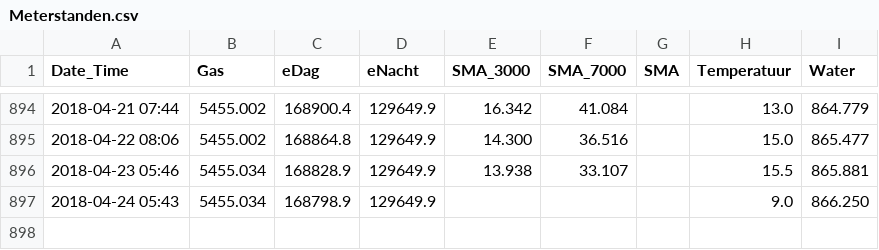
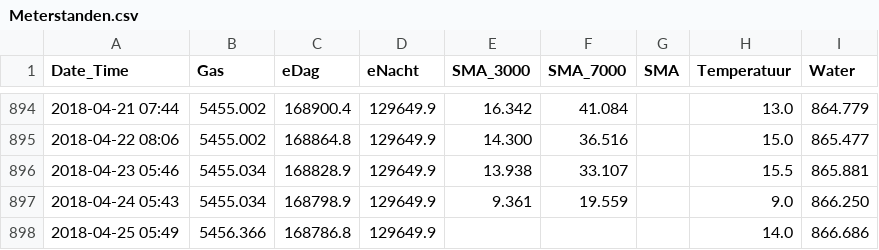
Before and after one commit to rhuygen/Meterstanden, a CSV file: Data/Meterstanden.csv, drawn as a sheet; only a part is shown, gaps mark what is left out.

Commit message:
Daily updates

```diff
--- a/Data/Meterstanden.csv
+++ b/Data/Meterstanden.csv
@@ -896,2 +896,3 @@ Date_Time,Gas,eDag,eNacht,SMA_3000,SMA_7000,SMA,Temperatuur,Water
 2018-04-23 05:46,5455.034,168828.9,129649.9,13.938,33.107,,15.5,865.881
-2018-04-24 05:43,5455.034,168798.9,129649.9,,,,9.0,866.250
+2018-04-24 05:43,5455.034,168798.9,129649.9,9.361,19.559,,9.0,866.250
+2018-04-25 05:49,5456.366,168786.8,129649.9,,,,14.0,866.686
```
